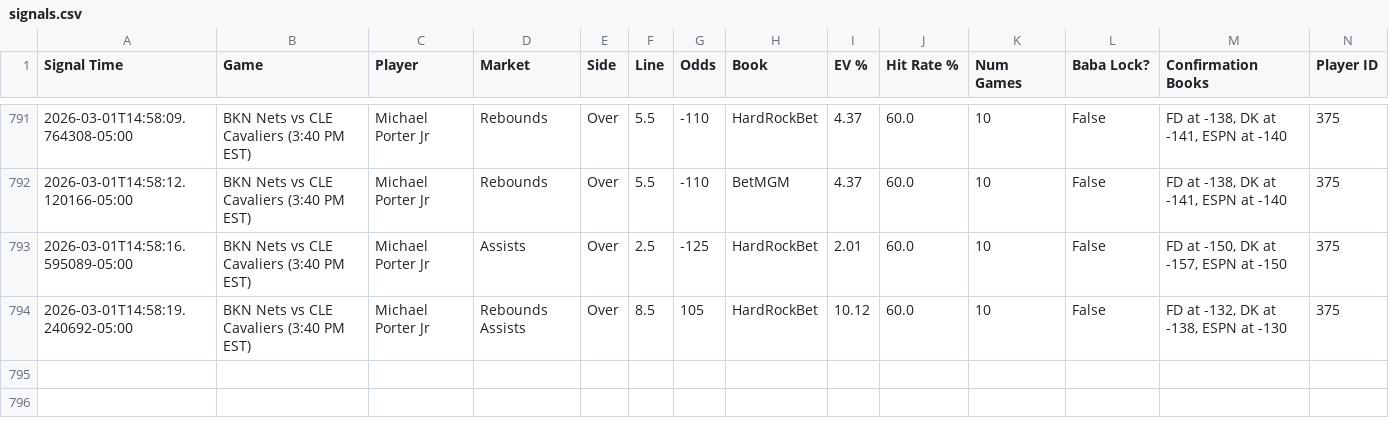
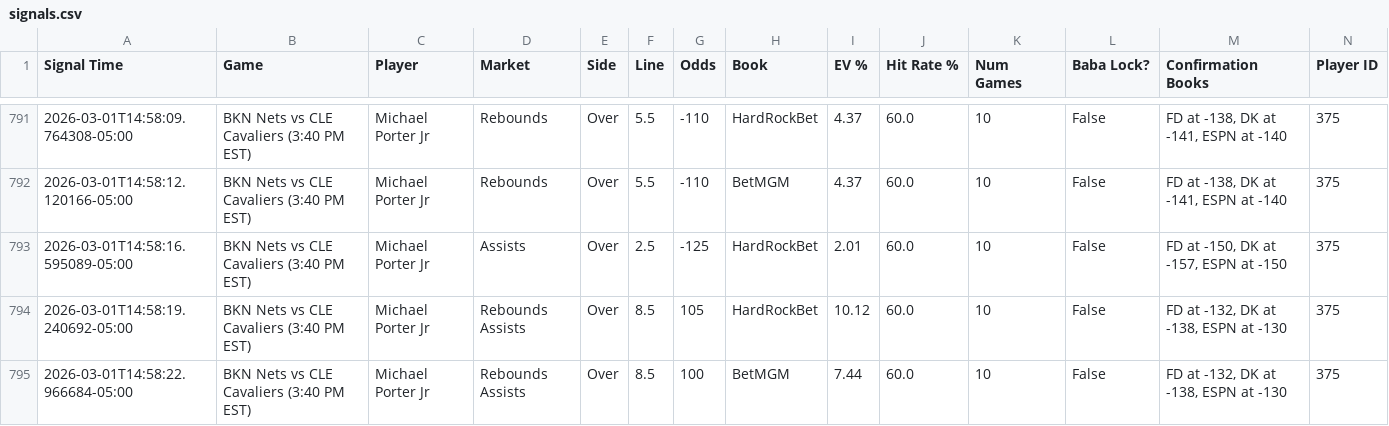
Before and after one commit to michaeljhart12-byte/Baba-Bot-Dashboard, a CSV file: signals.csv, drawn as a sheet; only a part is shown, gaps mark what is left out; rows hold the shown columns only; the diff names each change by its address in the sheet, - before the commit and + after, or states it on an @@ line.

Commit message:
Auto-update signals.csv

```diff
--- a/signals.csv
+++ b/signals.csv
+row 795: 2026-03-01T14:58:22.966684-05:00 | BKN Nets vs CLE Cavaliers (3:40 PM EST) | Michael Porter Jr | Rebounds Assists | Over | 8.5 | 100 | BetMGM | 7.44 | 60.0 | 10 | False | FD at -132, DK at -138, ESPN at -130 | 375
```
